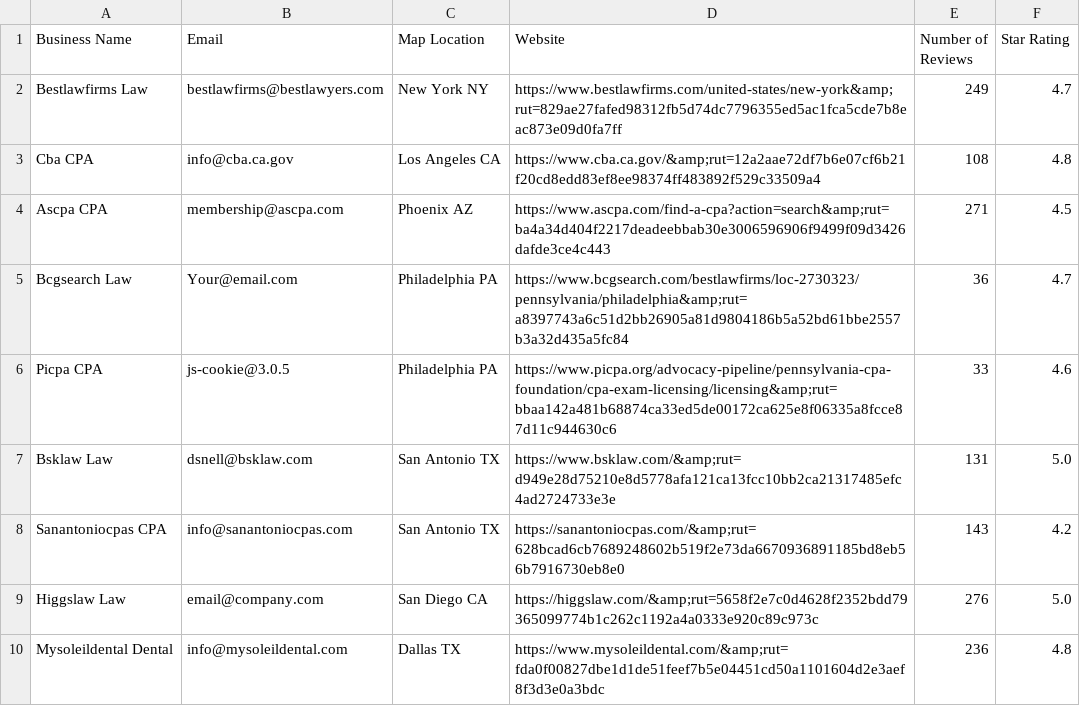
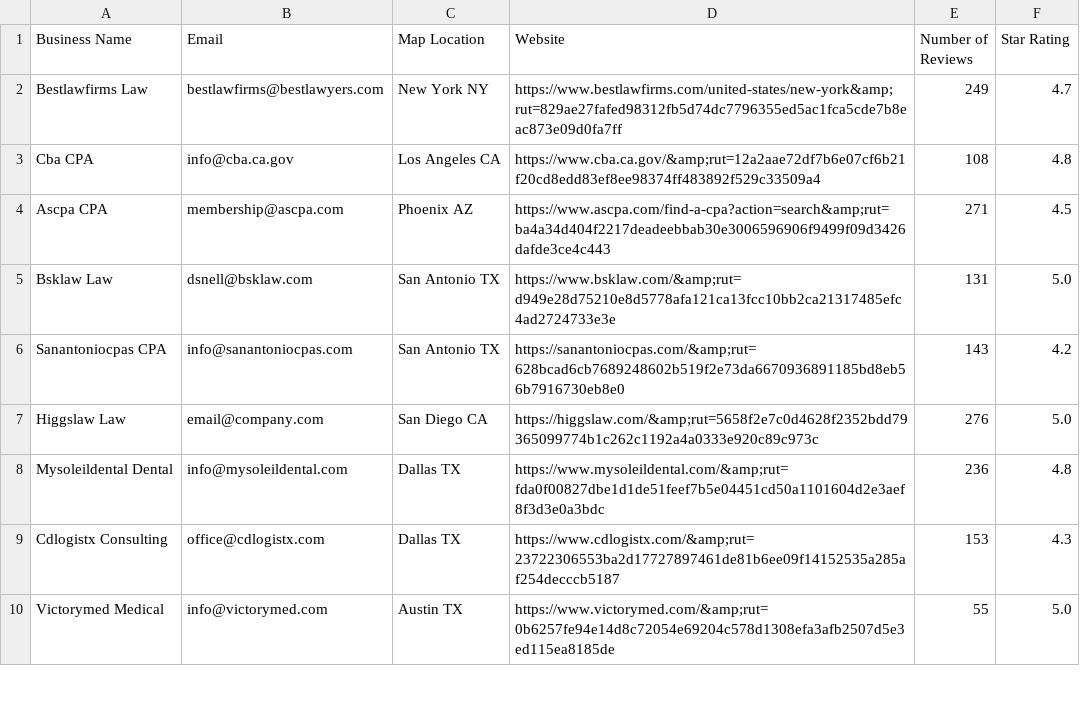
Before and after one commit to sakshamchrono/btc-alpha-lab, a CSV file: us_business_leads/us_professional_leads.csv, drawn as a sheet; only a part is shown; the shorter side is filled out with more unchanged rows.

```diff
--- a/us_business_leads/us_professional_leads.csv
+++ b/us_business_leads/us_professional_leads.csv
@@ -4,4 +4,2 @@ Cba CPA,info@cba.ca.gov,Los Angeles CA,https://www.cba.ca.gov/&amp;rut=12a2aae72
 Ascpa CPA,membership@ascpa.com,Phoenix AZ,https://www.ascpa.com/find-a-cpa?action=search&amp;rut=ba4a34d404f2217deadeebbab30e3006596906f9499f09d3426dafde3ce4c443,271,4.5
-Bcgsearch Law,Your@email.com,Philadelphia PA,https://www.bcgsearch.com/bestlawfirms/loc-2730323/pennsylvania/philadelphia&amp;rut=a8397743a6c51d2bb26905a81d9804186b5a52bd61bbe2557b3a32d435a5fc84,36,4.7
-Picpa CPA,js-cookie@3.0.5,Philadelphia PA,https://www.picpa.org/advocacy-pipeline/pennsylvania-cpa-foundation/cpa-exam-licensing/licensing&amp;rut=bbaa142a481b68874ca33ed5de00172ca625e8f06335a8fcce87d11c944630c6,33,4.6
 Bsklaw Law,dsnell@bsklaw.com,San Antonio TX,https://www.bsklaw.com/&amp;rut=d949e28d75210e8d5778afa121ca13fcc10bb2ca21317485efc4ad2724733e3e,131,5.0
```
